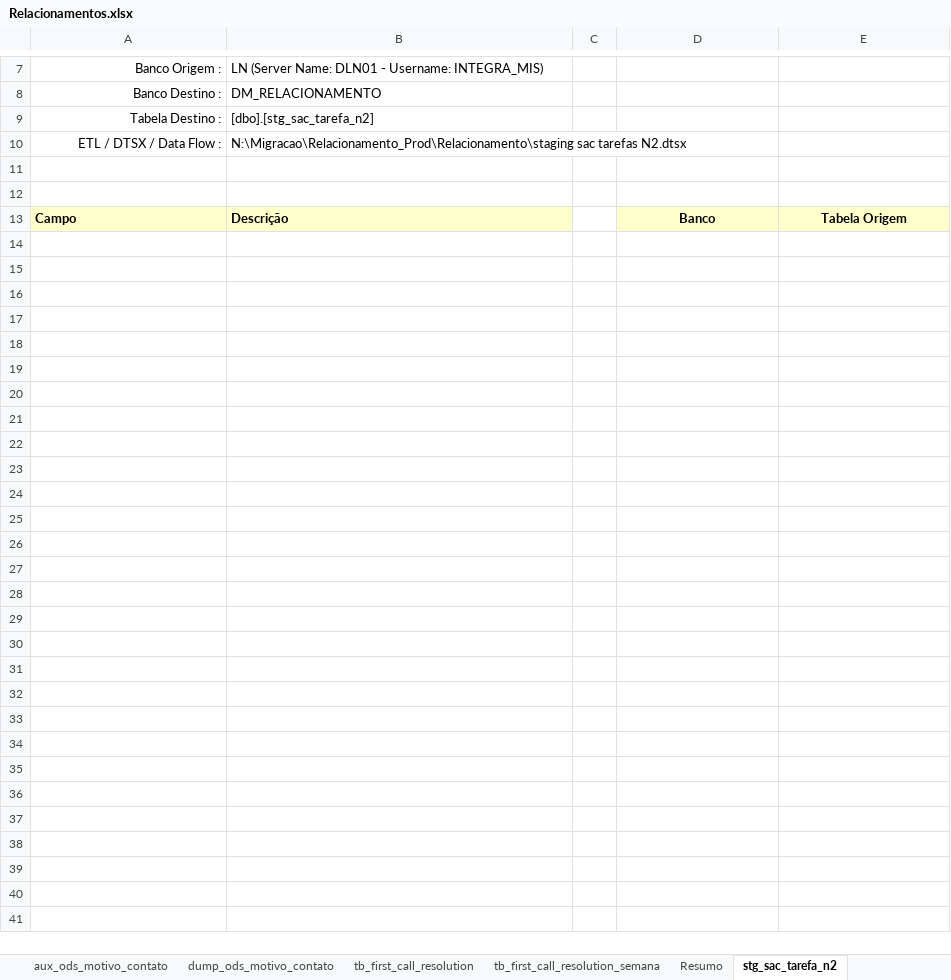
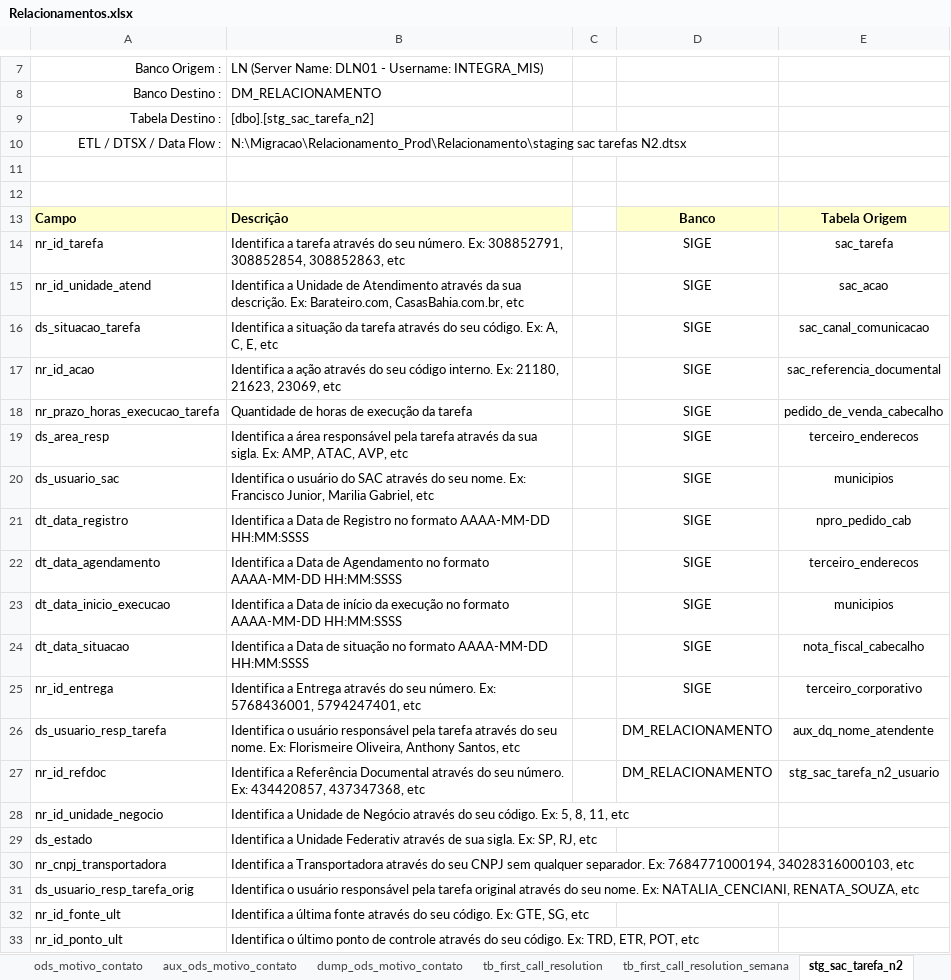
Before and after one commit to patricknaka/Nova, an Excel workbook: Documentação/Planilhas/Layouts/Relacionamentos.xlsx, sheet stg_sac_tarefa_n2, drawn as a sheet; only a part is shown, gaps mark what is left out; values as stored, in another font and other column widths than the file's, no borders; charts and pictures not drawn; the diff covers the shown part only; the diff names each change by its address in the sheet, - before the commit and + after, or states it on an @@ line.

```diff
--- a/Documentação/Planilhas/Layouts/Relacionamentos.xlsx (sheet stg_sac_tarefa_n2)
+++ b/Documentação/Planilhas/Layouts/Relacionamentos.xlsx (sheet stg_sac_tarefa_n2)
+row 14: nr_id_tarefa | Identifica a tarefa através do seu número. Ex: 308852791, 308852854, 308852863, etc |  | SIGE | sac_tarefa
+row 15: nr_id_unidade_atend | Identifica a Unidade de Atendimento através da sua descrição. Ex: Barateiro.com, CasasBahia.com.br, etc |  | SIGE | sac_acao
+row 16: ds_situacao_tarefa | Identifica a situação da tarefa através do seu código. Ex: A, C, E, etc |  | SIGE | sac_canal_comunicacao
+row 17: nr_id_acao | Identifica a ação através do seu código interno. Ex: 21180, 21623, 23069, etc |  | SIGE | sac_referencia_documental
+row 18: nr_prazo_horas_execucao_tarefa | Quantidade de horas de execução da tarefa |  | SIGE | pedido_de_venda_cabecalho
+row 19: ds_area_resp | Identifica a área responsável pela tarefa através da sua sigla. Ex: AMP, ATAC, AVP, etc |  | SIGE | terceiro_enderecos
+row 20: ds_usuario_sac | Identifica o usuário do SAC através do seu nome. Ex: Francisco Junior, Marilia Gabriel, etc |  | SIGE | municipios
+row 21: dt_data_registro | Identifica a Data de Registro no formato AAAA-MM-DD HH:MM:SSSS |  | SIGE | npro_pedido_cab
+row 22: dt_data_agendamento | Identifica a Data de Agendamento no formato AAAA-MM-DD HH:MM:SSSS |  | SIGE | terceiro_enderecos
+row 23: dt_data_inicio_execucao | Identifica a Data de início da execução no formato AAAA-MM-DD HH:MM:SSSS |  | SIGE | municipios
+row 24: dt_data_situacao | Identifica a Data de situação no formato AAAA-MM-DD HH:MM:SSSS |  | SIGE | nota_fiscal_cabecalho
+row 25: nr_id_entrega | Identifica a Entrega através do seu número. Ex: 5768436001, 5794247401, etc |  | SIGE | terceiro_corporativo
+row 26: ds_usuario_resp_tarefa | Identifica o usuário responsável pela tarefa através do seu nome. Ex: Florismeire Oliveira, Anthony Santos, etc |  | DM_RELACIONAMENTO | aux_dq_nome_atendente
+row 27: nr_id_refdoc | Identifica a Referência Documental através do seu número. Ex: 434420857, 437347368, etc |  | DM_RELACIONAMENTO | stg_sac_tarefa_n2_usuario
+row 28: nr_id_unidade_negocio | Identifica a Unidade de Negócio através do seu código. Ex: 5, 8, 11, etc
+row 29: ds_estado | Identifica a Unidade Federativ através de sua sigla. Ex: SP, RJ, etc
+row 30: nr_cnpj_transportadora | Identifica a Transportadora através do seu CNPJ sem qualquer separador. Ex: 7684771000194, 34028316000103, etc
+row 31: ds_usuario_resp_tarefa_orig | Identifica o usuário responsável pela tarefa original através do seu nome. Ex: NATALIA_CENCIANI, RENATA_SOUZA, etc
+row 32: nr_id_fonte_ult | Identifica a última fonte através do seu código. Ex: GTE, SG, etc
+row 33: nr_id_ponto_ult | Identifica o último ponto de controle através do seu código. Ex: TRD, ETR, POT, etc
```
Also changed, not shown: 18 added rows elsewhere in this sheet, sheet Resumo, other sheet tabs, charts or pictures, Documentação/Planilhas/Conferencia_GAR.xlsx, Documentação/Planilhas/Conferencia_NFV.xlsx, 3 other files.
